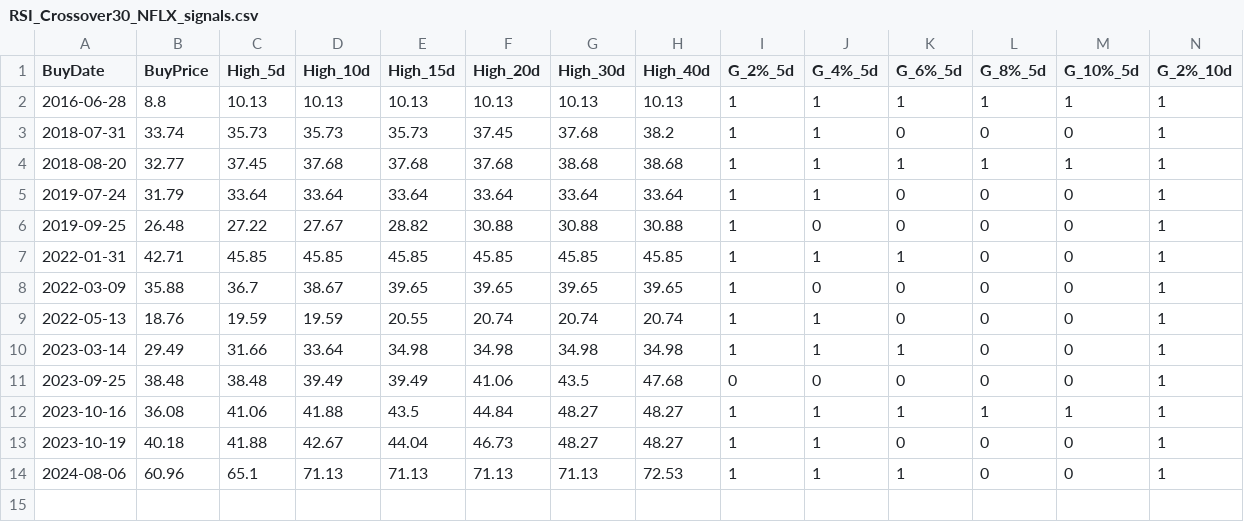
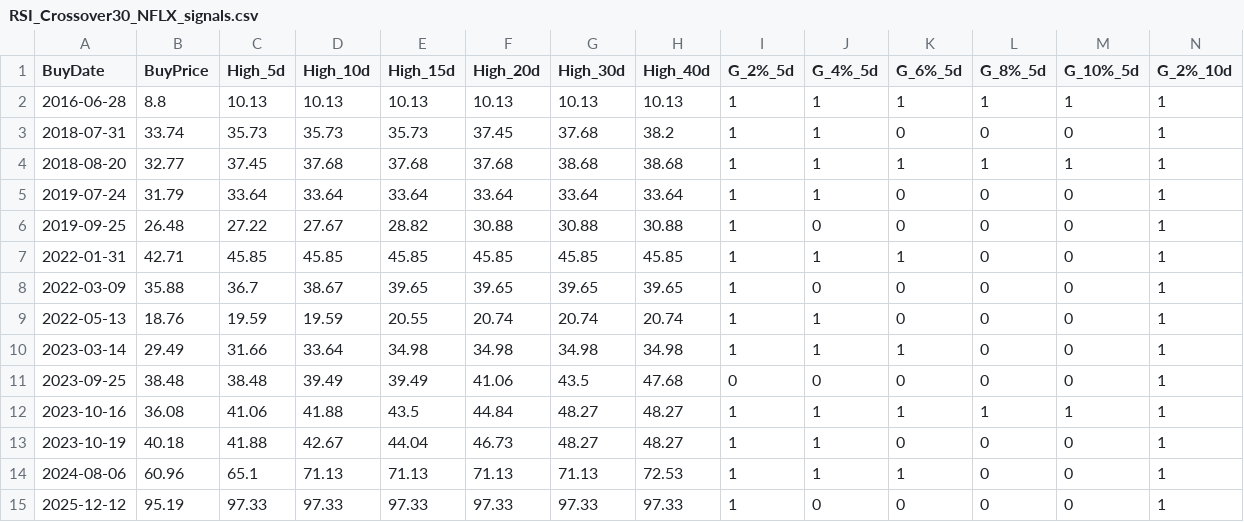
Before and after one commit to Li-ianshao/stock-web-real, a CSV file: RSI_Crossover30_NFLX_signals.csv, drawn as a sheet; only a part is shown; rows hold the shown columns only; the diff names each change by its address in the sheet, - before the commit and + after, or states it on an @@ line.

Commit message:
Add current price and D3 div chart

```diff
--- a/RSI_Crossover30_NFLX_signals.csv
+++ b/RSI_Crossover30_NFLX_signals.csv
+row 15: 2025-12-12 | 95.19 | 97.33 | 97.33 | 97.33 | 97.33 | 97.33 | 97.33 | 1 | 0 | 0 | 0 | 0 | 1
```
Also changed, not shown: RSI_Crossover30_SW_signals.csv, 13 other files.
